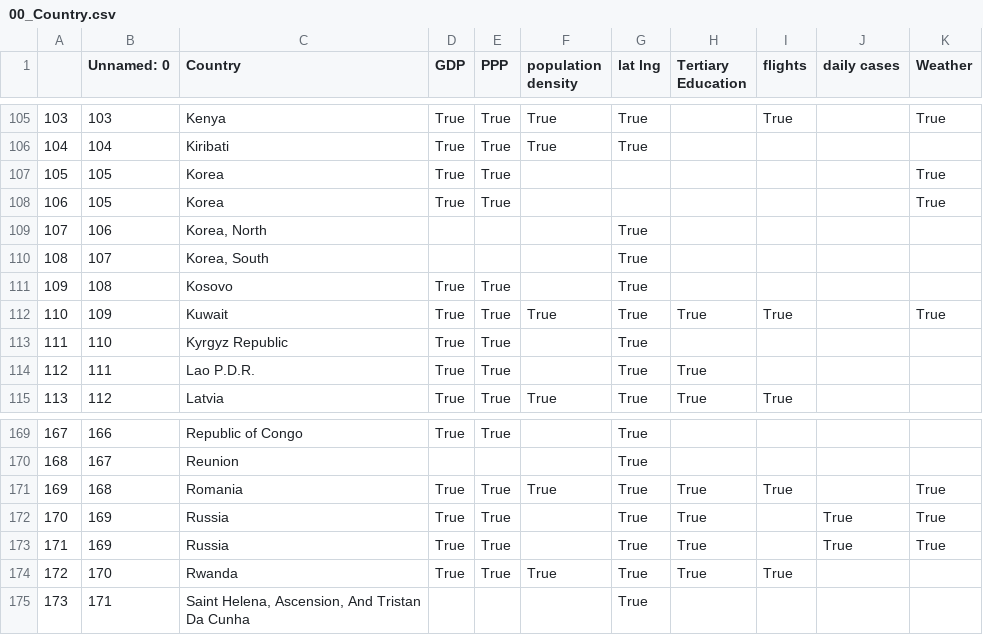
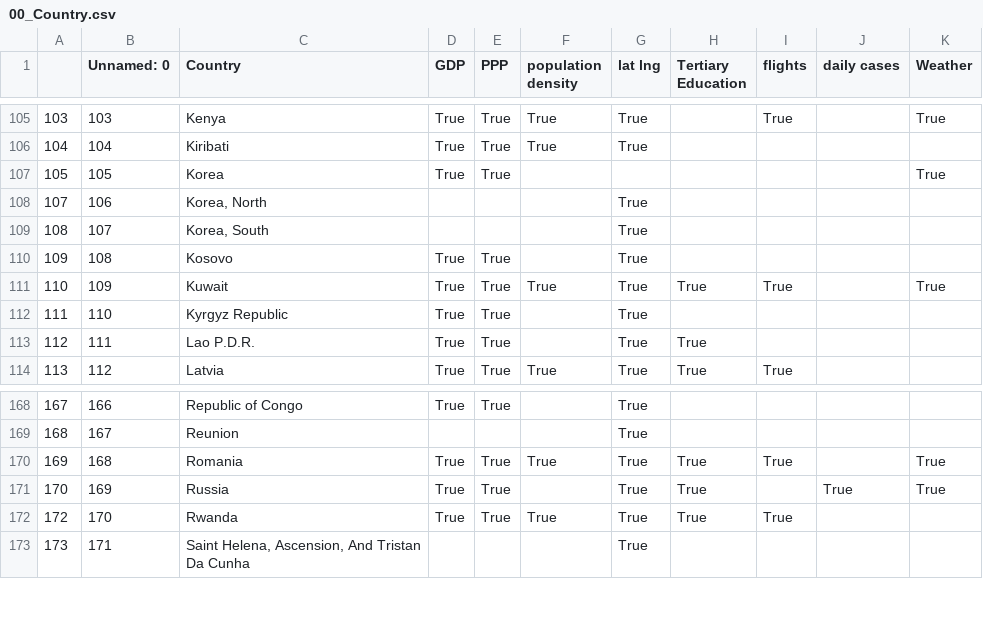
Before and after one commit to lytai1/cs271predictcodiv19, a CSV file: processed_data/00_Country.csv, drawn as a sheet; only a part is shown, gaps mark what is left out; removed rows and columns are numbered as before the commit, all else as after; the diff names each change by its address in the sheet, - before the commit and + after, or states it on an @@ line.

```diff
--- a/processed_data/00_Country.csv
+++ b/processed_data/00_Country.csv
-row 108: 106 | 105 | Korea | True | True |  |  |  |  |  | True
-row 172: 170 | 169 | Russia | True | True |  | True | True |  | True | True
@@ column A renumbered in row 171 @@
```
Also changed, not shown: 1 other file.
